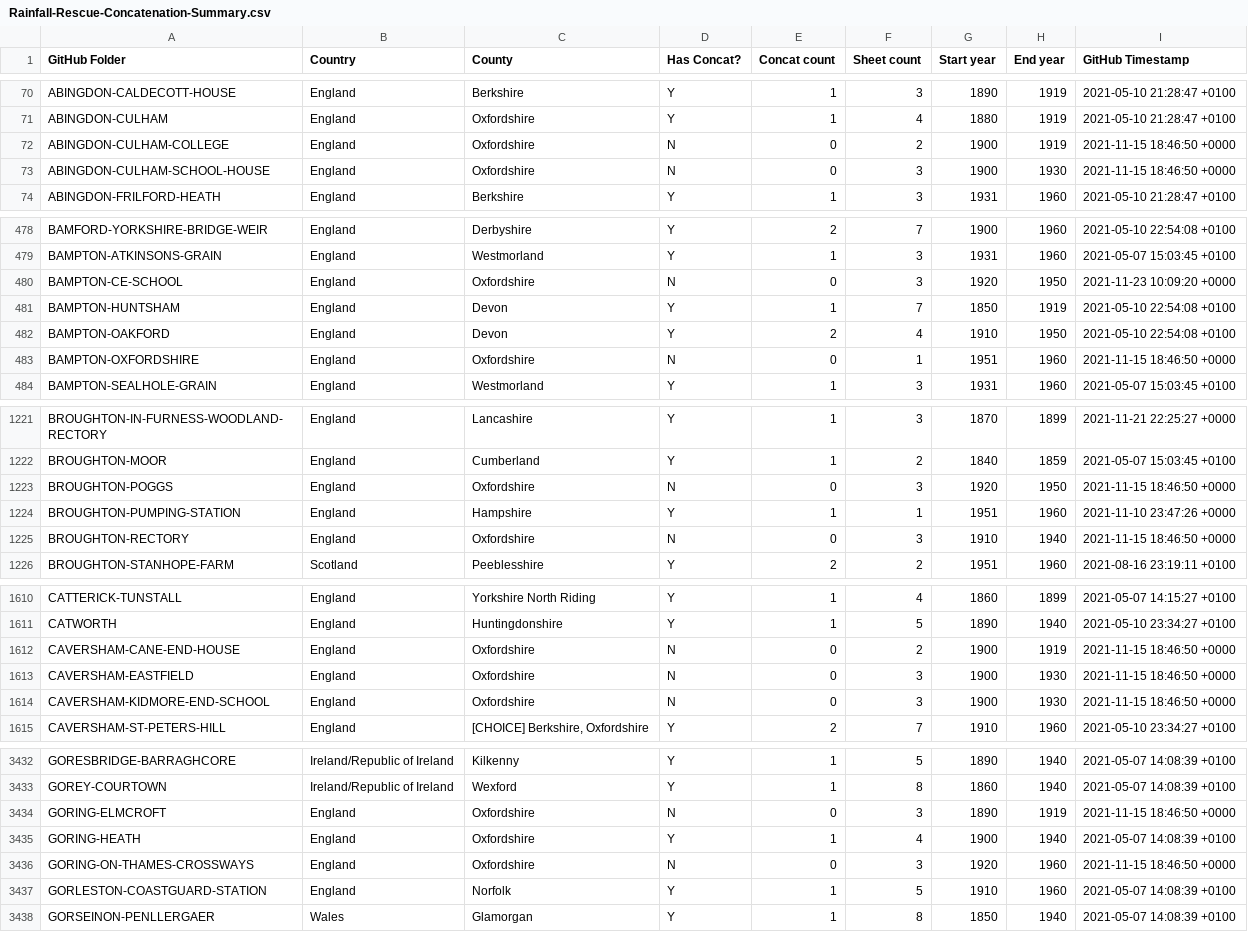
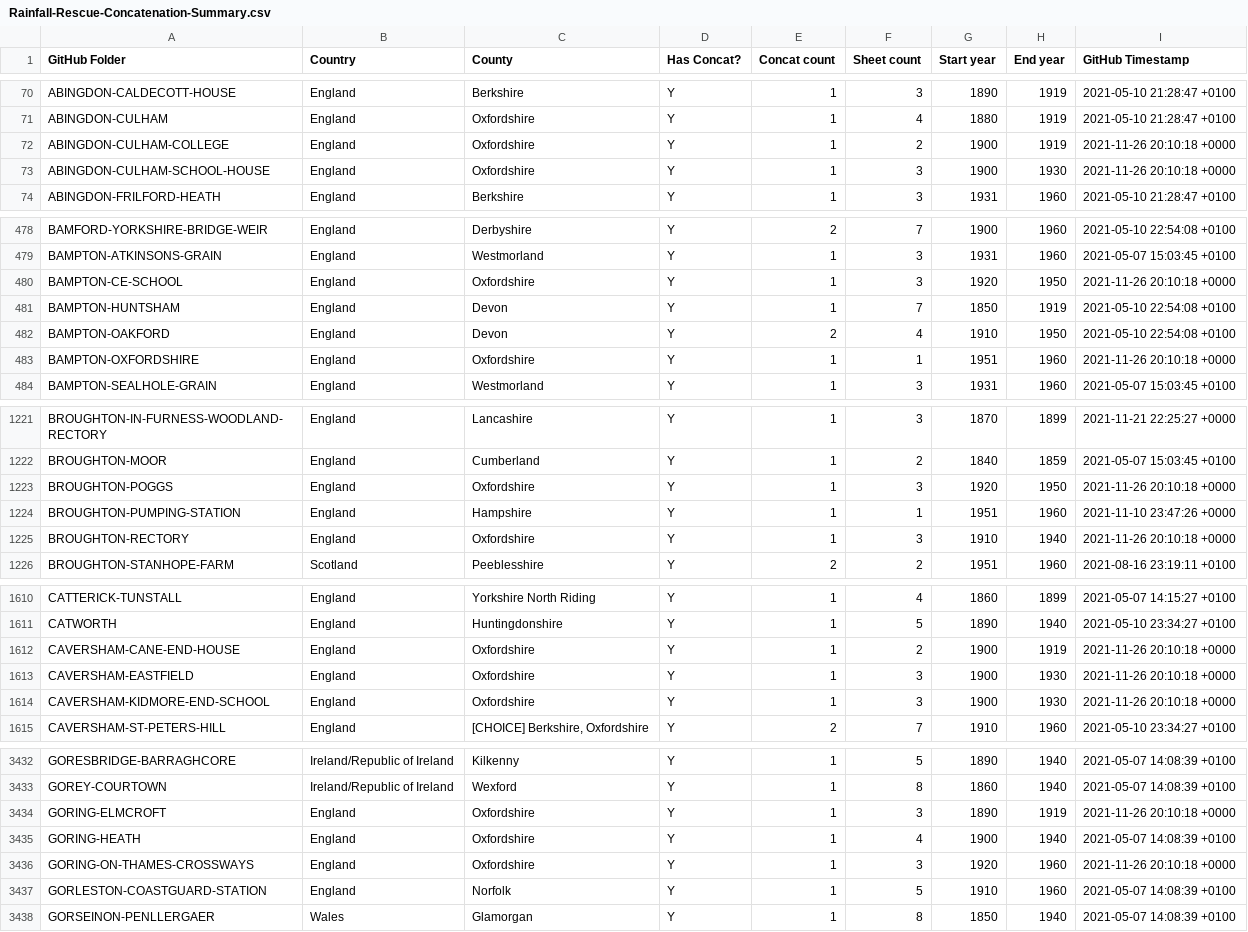
Before and after one commit to rjmeats/BritishRainfall, a CSV file: Locations/Rainfall-Rescue-Concatenation-Summary.csv, drawn as a sheet; only a part is shown, gaps mark what is left out; the diff covers the shown part only.

```diff
--- a/Locations/Rainfall-Rescue-Concatenation-Summary.csv
+++ b/Locations/Rainfall-Rescue-Concatenation-Summary.csv
@@ -71,4 +71,4 @@ ABINGDON-CALDECOTT-HOUSE,England,Berkshire,Y,1,3,1890,1919,2021-05-10 21:28:47 +
 ABINGDON-CULHAM,England,Oxfordshire,Y,1,4,1880,1919,2021-05-10 21:28:47 +0100
-ABINGDON-CULHAM-COLLEGE,England,Oxfordshire,N,0,2,1900,1919,2021-11-15 18:46:50 +0000
-ABINGDON-CULHAM-SCHOOL-HOUSE,England,Oxfordshire,N,0,3,1900,1930,2021-11-15 18:46:50 +0000
+ABINGDON-CULHAM-COLLEGE,England,Oxfordshire,Y,1,2,1900,1919,2021-11-26 20:10:18 +0000
+ABINGDON-CULHAM-SCHOOL-HOUSE,England,Oxfordshire,Y,1,3,1900,1930,2021-11-26 20:10:18 +0000
 ABINGDON-FRILFORD-HEATH,England,Berkshire,Y,1,3,1931,1960,2021-05-10 21:28:47 +0100
@@ -479,6 +479,6 @@ BAMFORD-YORKSHIRE-BRIDGE-WEIR,England,Derbyshire,Y,2,7,1900,1960,2021-05-10 22:5
 BAMPTON-ATKINSONS-GRAIN,England,Westmorland,Y,1,3,1931,1960,2021-05-07 15:03:45 +0100
-BAMPTON-CE-SCHOOL,England,Oxfordshire,N,0,3,1920,1950,2021-11-23 10:09:20 +0000
+BAMPTON-CE-SCHOOL,England,Oxfordshire,Y,1,3,1920,1950,2021-11-26 20:10:18 +0000
 BAMPTON-HUNTSHAM,England,Devon,Y,1,7,1850,1919,2021-05-10 22:54:08 +0100
 BAMPTON-OAKFORD,England,Devon,Y,2,4,1910,1950,2021-05-10 22:54:08 +0100
-BAMPTON-OXFORDSHIRE,England,Oxfordshire,N,0,1,1951,1960,2021-11-15 18:46:50 +0000
+BAMPTON-OXFORDSHIRE,England,Oxfordshire,Y,1,1,1951,1960,2021-11-26 20:10:18 +0000
 BAMPTON-SEALHOLE-GRAIN,England,Westmorland,Y,1,3,1931,1960,2021-05-07 15:03:45 +0100
@@ -1222,5 +1222,5 @@ BROUGHTON-IN-FURNESS-WOODLAND-RECTORY,England,Lancashire,Y,1,3,1870,1899,2021-11
 BROUGHTON-MOOR,England,Cumberland,Y,1,2,1840,1859,2021-05-07 15:03:45 +0100
-BROUGHTON-POGGS,England,Oxfordshire,N,0,3,1920,1950,2021-11-15 18:46:50 +0000
+BROUGHTON-POGGS,England,Oxfordshire,Y,1,3,1920,1950,2021-11-26 20:10:18 +0000
 BROUGHTON-PUMPING-STATION,England,Hampshire,Y,1,1,1951,1960,2021-11-10 23:47:26 +0000
-BROUGHTON-RECTORY,England,Oxfordshire,N,0,3,1910,1940,2021-11-15 18:46:50 +0000
+BROUGHTON-RECTORY,England,Oxfordshire,Y,1,3,1910,1940,2021-11-26 20:10:18 +0000
 BROUGHTON-STANHOPE-FARM,Scotland,Peeblesshire,Y,2,2,1951,1960,2021-08-16 23:19:11 +0100
@@ -1611,5 +1611,5 @@ CATTERICK-TUNSTALL,England,Yorkshire North Riding,Y,1,4,1860,1899,2021-05-07 14:
 CATWORTH,England,Huntingdonshire,Y,1,5,1890,1940,2021-05-10 23:34:27 +0100
-CAVERSHAM-CANE-END-HOUSE,England,Oxfordshire,N,0,2,1900,1919,2021-11-15 18:46:50 +0000
-CAVERSHAM-EASTFIELD,England,Oxfordshire,N,0,3,1900,1930,2021-11-15 18:46:50 +0000
-CAVERSHAM-KIDMORE-END-SCHOOL,England,Oxfordshire,N,0,3,1900,1930,2021-11-15 18:46:50 +0000
+CAVERSHAM-CANE-END-HOUSE,England,Oxfordshire,Y,1,2,1900,1919,2021-11-26 20:10:18 +0000
+CAVERSHAM-EASTFIELD,England,Oxfordshire,Y,1,3,1900,1930,2021-11-26 20:10:18 +0000
+CAVERSHAM-KIDMORE-END-SCHOOL,England,Oxfordshire,Y,1,3,1900,1930,2021-11-26 20:10:18 +0000
 CAVERSHAM-ST-PETERS-HILL,England,"[CHOICE] Berkshire, Oxfordshire",Y,2,7,1910,1960,2021-05-10 23:34:27 +0100
@@ -3433,5 +3433,5 @@ GORESBRIDGE-BARRAGHCORE,Ireland/Republic of Ireland,Kilkenny,Y,1,5,1890,1940,202
 GOREY-COURTOWN,Ireland/Republic of Ireland,Wexford,Y,1,8,1860,1940,2021-05-07 14:08:39 +0100
-GORING-ELMCROFT,England,Oxfordshire,N,0,3,1890,1919,2021-11-15 18:46:50 +0000
+GORING-ELMCROFT,England,Oxfordshire,Y,1,3,1890,1919,2021-11-26 20:10:18 +0000
 GORING-HEATH,England,Oxfordshire,Y,1,4,1900,1940,2021-05-07 14:08:39 +0100
-GORING-ON-THAMES-CROSSWAYS,England,Oxfordshire,N,0,3,1920,1960,2021-11-15 18:46:50 +0000
+GORING-ON-THAMES-CROSSWAYS,England,Oxfordshire,Y,1,3,1920,1960,2021-11-26 20:10:18 +0000
 GORLESTON-COASTGUARD-STATION,England,Norfolk,Y,1,5,1910,1960,2021-05-07 14:08:39 +0100
```
Also changed, not shown: 62 edited cells elsewhere in this file, Locations/Rainfall-Rescue-Grid-Refs.csv, 8 other files.
